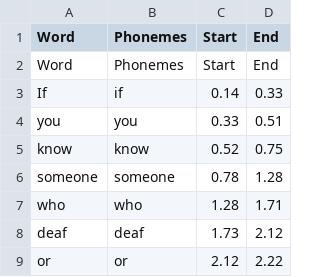
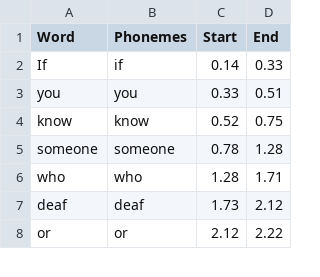
Before and after one commit to allenye66/Computer-Vision-Lip-Reading, a CSV file: align_clean.csv, drawn as a sheet; only a part is shown.

```diff
--- a/align_clean.csv
+++ b/align_clean.csv
@@ -1,3 +1,2 @@
 Word,Phonemes,Start,End
-Word,Phonemes,Start,End
 If,if,0.14,0.33
```
Also changed, not shown: align_example.csv, align_example_with_header.csv, 16 other files.
